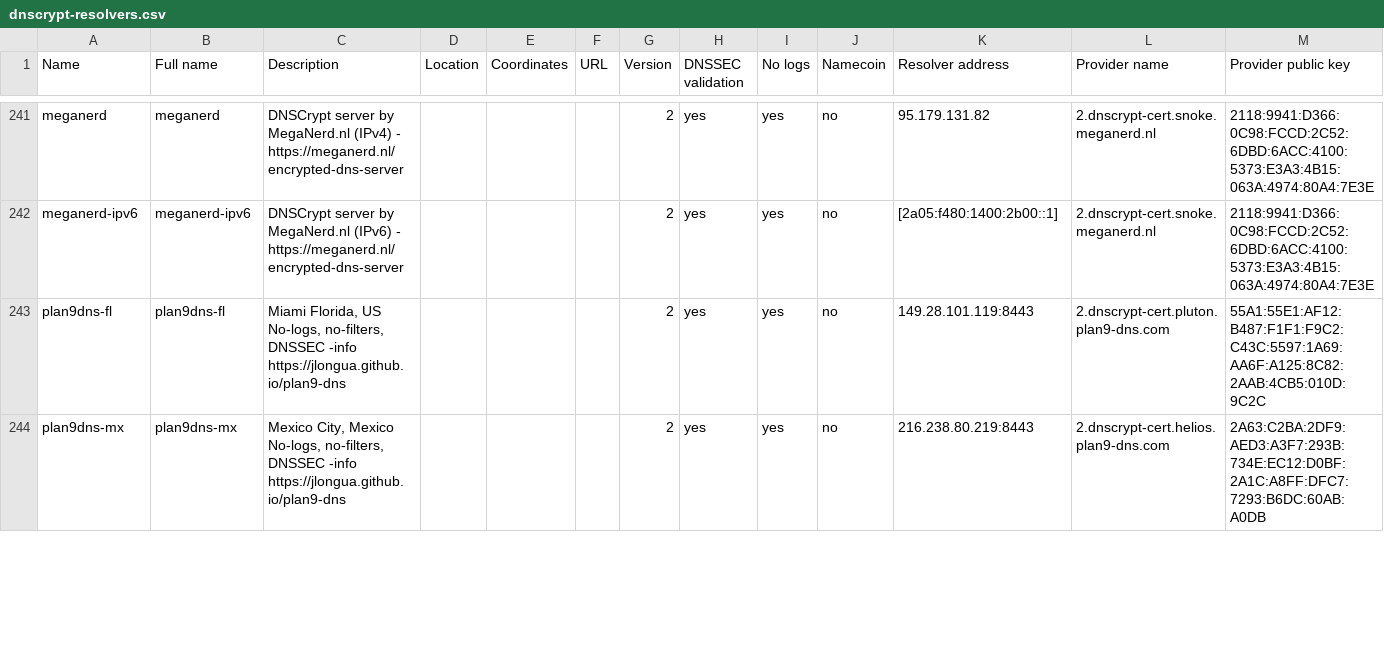
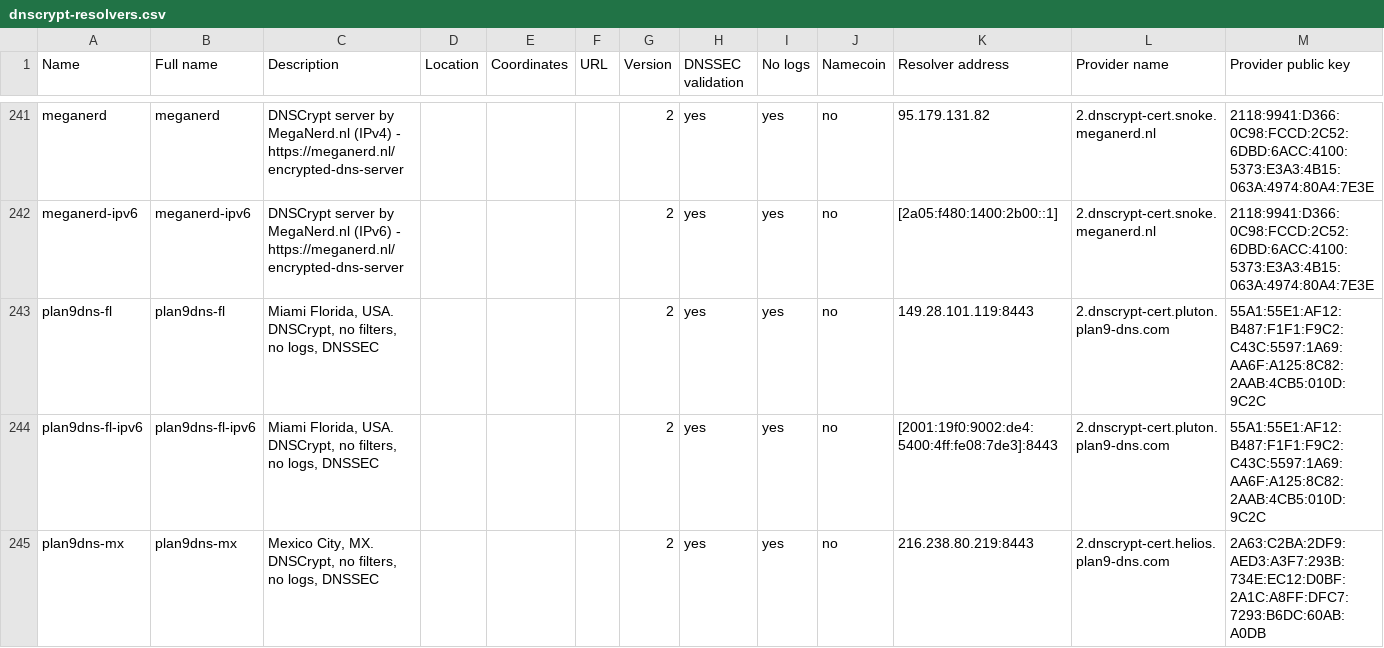
Before and after one commit to DNSCrypt/dnscrypt-resolvers, a CSV file: v1/dnscrypt-resolvers.csv, drawn as a sheet; only a part is shown, gaps mark what is left out; addresses are those after the commit; rows hold the shown columns only; the diff covers the shown part only; the diff names each change by its address in the sheet, - before the commit and + after, or states it on an @@ line.

```diff
--- a/v1/dnscrypt-resolvers.csv
+++ b/v1/dnscrypt-resolvers.csv
-C243 (Description): Miami Florida, US No-logs, no-filters, DNSSEC -info https://jlongua.github.io/plan9-dns
+C243 (Description): Miami Florida, USA. DNSCrypt, no filters, no logs, DNSSEC
+row 244: plan9dns-fl-ipv6 | plan9dns-fl-ipv6 | Miami Florida, USA. DNSCrypt, no filters, no logs, DNSSEC |  |  |  | 2 | yes | yes | no | [2001:19f0:9002:de4:5400:4ff:fe08:7de3]:8443 | 2.dnscrypt-cert.pluton.plan9-dns.com | 55A1:55E1:AF12:B487:F1F1:F9C2:C43C:5597:1A69:AA6F:A125:8C82:2AAB:4CB5:010D:9C2C
-C245 (Description): Mexico City, Mexico No-logs, no-filters, DNSSEC -info https://jlongua.github.io/plan9-dns
+C245 (Description): Mexico City, MX. DNSCrypt, no filters, no logs, DNSSEC
```
Also changed, not shown: 2 added rows and 1 edited cell elsewhere in this file, 5 other files.
